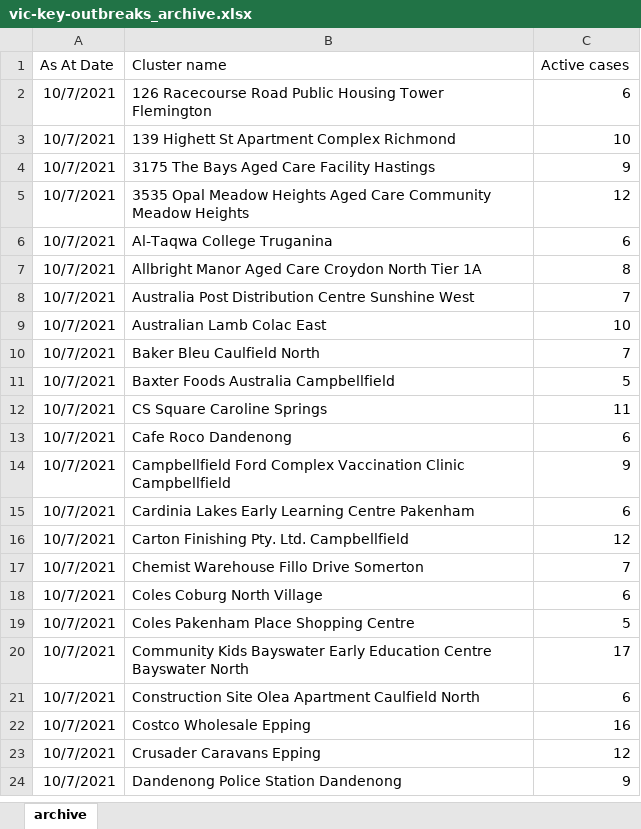
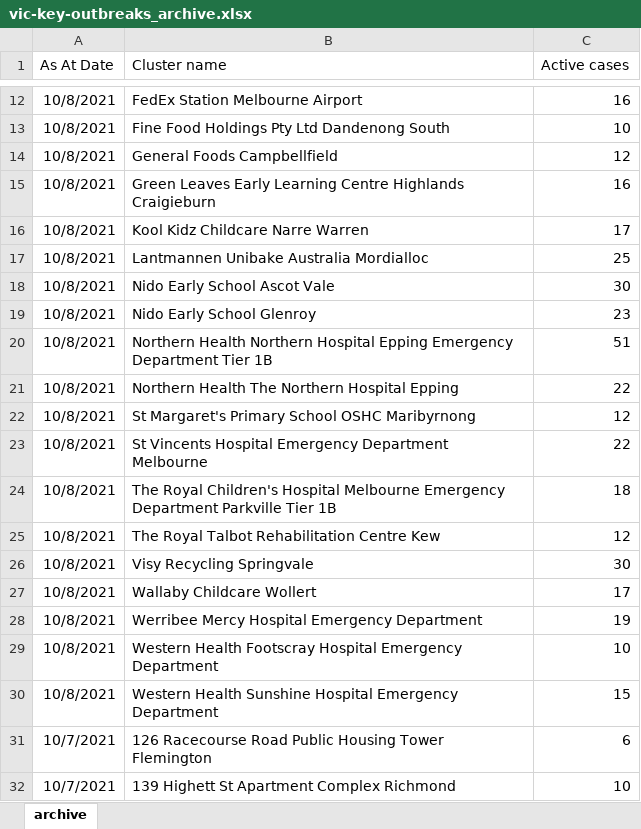
Before and after one commit to Mike-Honey/covid-19-outbreak-paths, an Excel workbook: vic-key-outbreaks_archive.xlsx, sheet archive, drawn as a sheet; only a part is shown, gaps mark what is left out; the shorter side is filled out with more unchanged rows; values as stored, in another font and other column widths than the file's, no borders; table styles not drawn; the diff covers the shown part only; the diff names each change by its address in the sheet, - before the commit and + after, or states it on an @@ line.

```diff
--- a/vic-key-outbreaks_archive.xlsx (sheet archive)
+++ b/vic-key-outbreaks_archive.xlsx (sheet archive)
+row 12: 10/8/2021 | FedEx Station Melbourne Airport | 16
+row 13: 10/8/2021 | Fine Food Holdings Pty Ltd Dandenong South | 10
+row 14: 10/8/2021 | General Foods Campbellfield | 12
+row 15: 10/8/2021 | Green Leaves Early Learning Centre Highlands Craigieburn | 16
+row 16: 10/8/2021 | Kool Kidz Childcare Narre Warren | 17
+row 17: 10/8/2021 | Lantmannen Unibake Australia Mordialloc | 25
+row 18: 10/8/2021 | Nido Early School Ascot Vale | 30
+row 19: 10/8/2021 | Nido Early School Glenroy | 23
+row 20: 10/8/2021 | Northern Health Northern Hospital Epping Emergency Department Tier 1B | 51
+row 21: 10/8/2021 | Northern Health The Northern Hospital Epping | 22
+row 22: 10/8/2021 | St Margaret's Primary School OSHC Maribyrnong | 12
+row 23: 10/8/2021 | St Vincents Hospital Emergency Department Melbourne | 22
+row 24: 10/8/2021 | The Royal Children's Hospital Melbourne Emergency Department Parkville Tier 1B | 18
+row 25: 10/8/2021 | The Royal Talbot Rehabilitation Centre Kew | 12
+row 26: 10/8/2021 | Visy Recycling Springvale | 30
+row 27: 10/8/2021 | Wallaby Childcare Wollert | 17
+row 28: 10/8/2021 | Werribee Mercy Hospital Emergency Department | 19
+row 29: 10/8/2021 | Western Health Footscray Hospital Emergency Department | 10
+row 30: 10/8/2021 | Western Health Sunshine Hospital Emergency Department | 15
```
Also changed, not shown: 10 added rows elsewhere in this sheet, vic-key-outbreaks_0.xlsx, vic-key-outbreaks_0_diff.xlsx, 1 other file.
